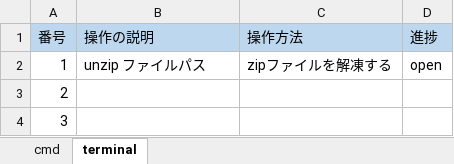
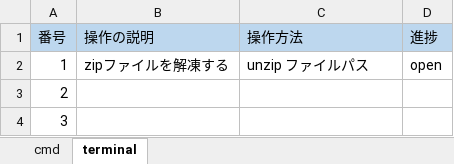
Before and after one commit to tsushoji/document, an Excel workbook: 004_技術資料/002_コマンド/コマンド一覧.xlsx, sheet terminal, drawn as a sheet; only a part is shown; values as stored, in another font and other column widths than the file's, no borders; the diff names each change by its address in the sheet, - before the commit and + after, or states it on an @@ line.

Commit message:
terminalシート表記方法修正 #5

```diff
--- a/004_技術資料/002_コマンド/コマンド一覧.xlsx (sheet terminal)
+++ b/004_技術資料/002_コマンド/コマンド一覧.xlsx (sheet terminal)
-B2 (操作の説明): unzip ファイルパス
+B2 (操作の説明): zipファイルを解凍する
-C2 (操作方法): zipファイルを解凍する
+C2 (操作方法): unzip ファイルパス
```
